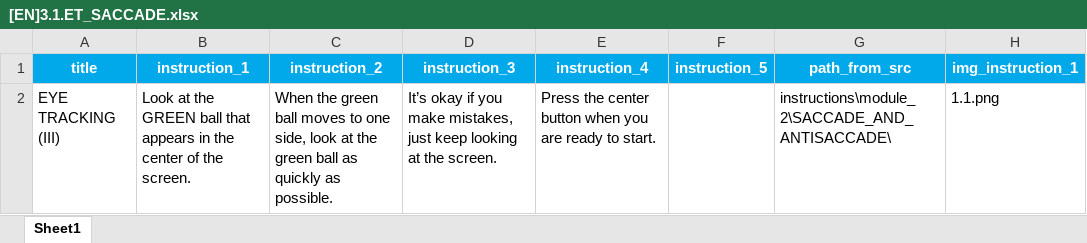
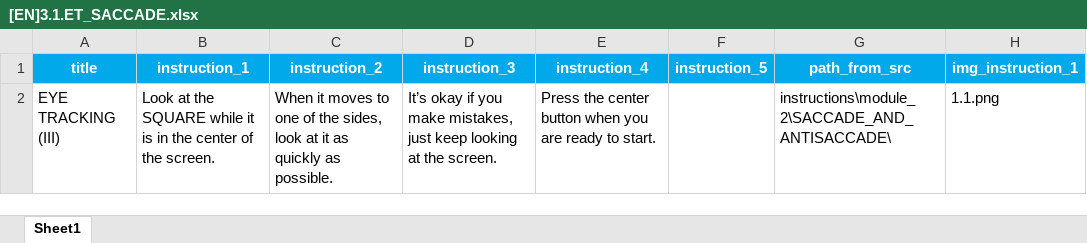
Before and after one commit to compneurobilbao/begibraintool, an Excel workbook: src/instructions/module_2/[EN]3.1.ET_SACCADE.xlsx, sheet Sheet1, drawn as a sheet; only a part is shown; values as stored, in another font and other column widths than the file's, no borders; the diff names each change by its address in the sheet, - before the commit and + after, or states it on an @@ line.

Commit message:
[ENH] Update saccade instructions to the shape-based cue
- Saccade/antisaccade instructions (ES/EN): the condition cue is now the shape (SQUARE = look at it, X = look to the opposite side) instead of the green/red ball

- Wording makes explicit that the stimulus is looked at while in the centre and the response starts when it moves to one of the sides

- BL2 (ES): prompt to press the central button to start

```diff
--- a/src/instructions/module_2/[EN]3.1.ET_SACCADE.xlsx (sheet Sheet1)
+++ b/src/instructions/module_2/[EN]3.1.ET_SACCADE.xlsx (sheet Sheet1)
-B2 (instruction_1): …at the GREEN ball that appears in the…
+B2 (instruction_1): …at the SQUARE while it is in the…
-C2 (instruction_2): When the green ball moves to one side, look at the green ball as quickly…
+C2 (instruction_2): When it moves to one of the sides, look at it as quickly…
```
Also changed, not shown: src/instructions/module_2/[EN]3.2.ET_ANTISACCADE.xlsx, src/instructions/module_2/[EN]3.3.ET_SACCADE_AND_ANTISACCADE.xlsx, 4 other files.
